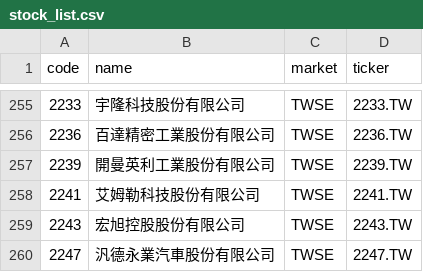
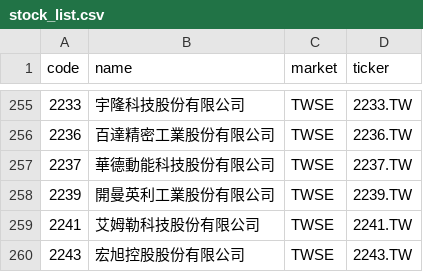
Before and after one commit to w2xg2022/twstock-alphabeta, a CSV file: data/stock_list.csv, drawn as a sheet; only a part is shown, gaps mark what is left out; the shorter side is filled out with more unchanged rows.

```diff
--- a/data/stock_list.csv
+++ b/data/stock_list.csv
@@ -256,2 +256,3 @@ code,name,market,ticker
 2236,百達精密工業股份有限公司,TWSE,2236.TW
+2237,華德動能科技股份有限公司,TWSE,2237.TW
 2239,開曼英利工業股份有限公司,TWSE,2239.TW
```
Also changed, not shown: docs/data/alphabeta.csv, 2 other files.
